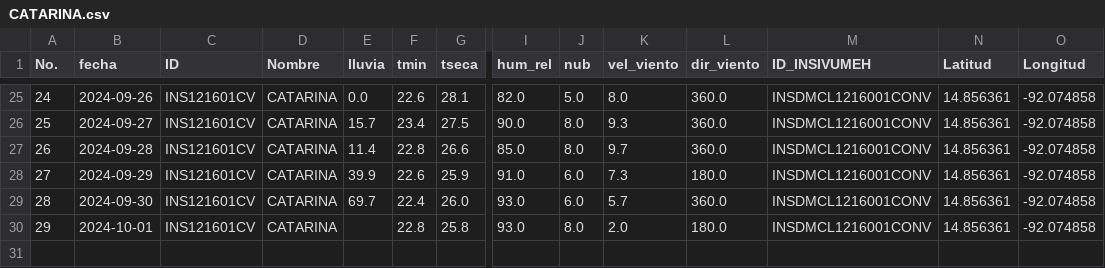
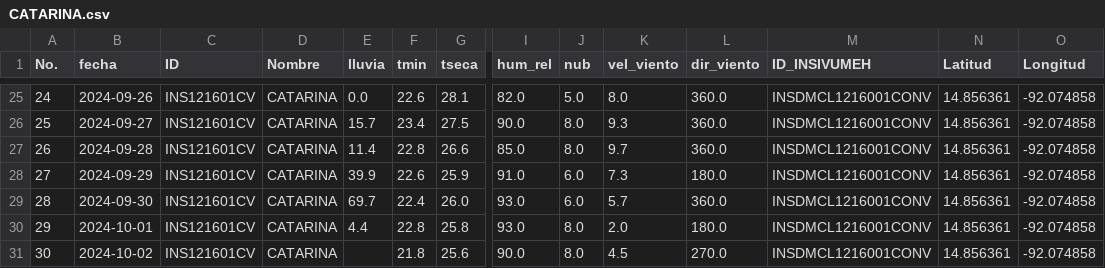
Before and after one commit to Climatologia-INSIVUMEH/monthly_data_by_station_csv, a CSV file: outputcsv/CATARINA.csv, drawn as a sheet; only a part is shown, gaps mark what is left out; rows hold the shown columns only; the diff names each change by its address in the sheet, - before the commit and + after, or states it on an @@ line.

```diff
--- a/outputcsv/CATARINA.csv
+++ b/outputcsv/CATARINA.csv
-E30 (lluvia): (empty)
+E30 (lluvia): 4.4
+row 31: 30 | 2024-10-02 | INS121601CV | CATARINA |  | 21.8 | 25.6 | 90.0 | 8.0 | 4.5 | 270.0 | INSDMCL1216001CONV | 14.856361 | -92.074858
```
Also changed, not shown: outputcsv/CHINIQUE.csv, outputcsv/HUEHUETENANGO.csv, 55 other files.
